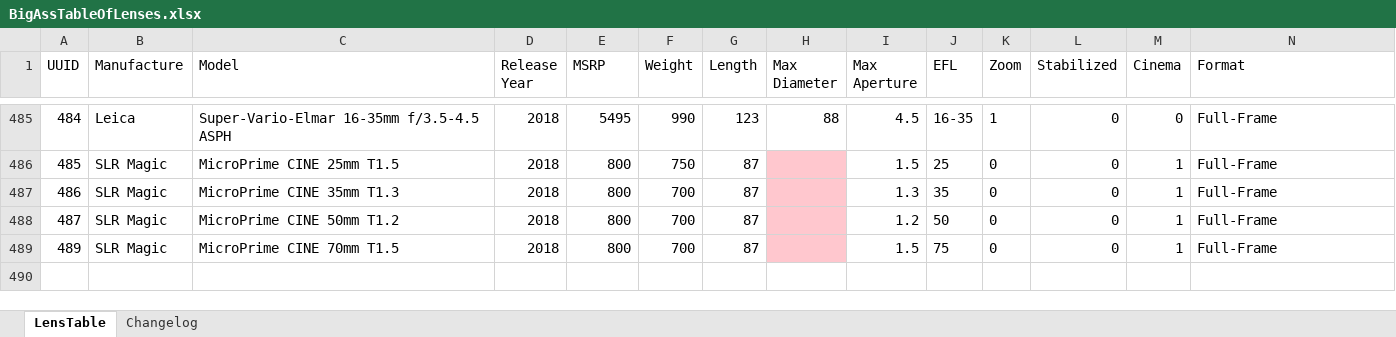
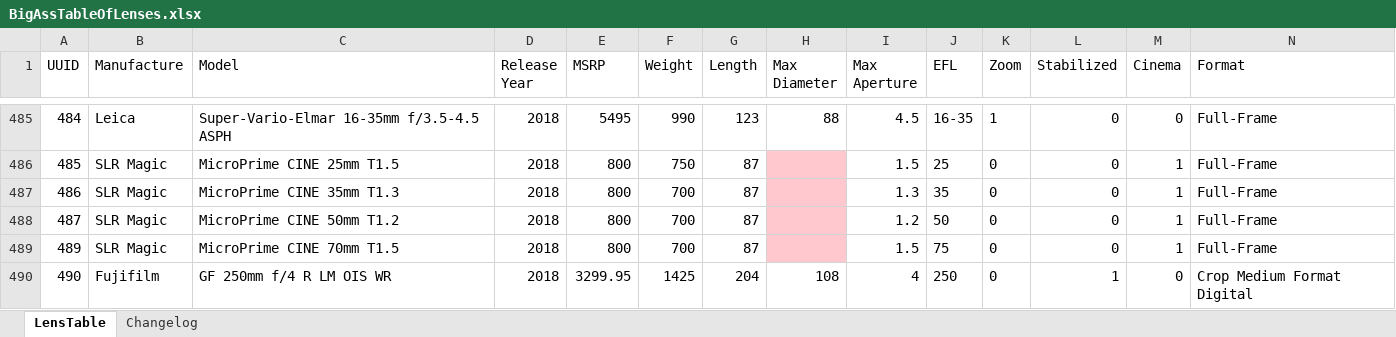
Before and after one commit to Olaf-Optical/BigAssTableOfLenses, an Excel workbook: BigAssTableOfLenses.xlsx, sheet LensTable, drawn as a sheet; only a part is shown, gaps mark what is left out; values as stored, in another font and other column widths than the file's, no borders; table styles not drawn; rows hold the shown columns only; the diff names each change by its address in the sheet, - before the commit and + after, or states it on an @@ line.

```diff
--- a/BigAssTableOfLenses.xlsx (sheet LensTable)
+++ b/BigAssTableOfLenses.xlsx (sheet LensTable)
+row 490: 490 | Fujifilm | GF 250mm f/4 R LM OIS WR | 2018 | 3299.95 | 1425 | 204 | 108 | 4 | 250 | 0 | 1 | 0 | Crop Medium Format Digital
```
Also changed, not shown: sheet Changelog, 1 other file.
